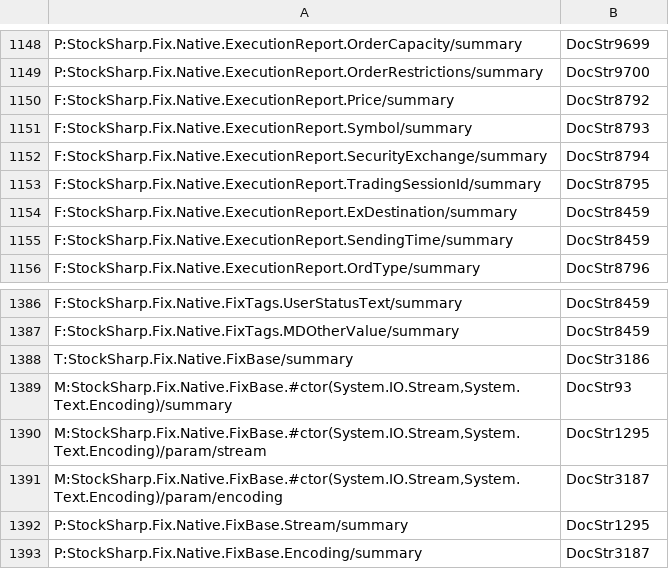
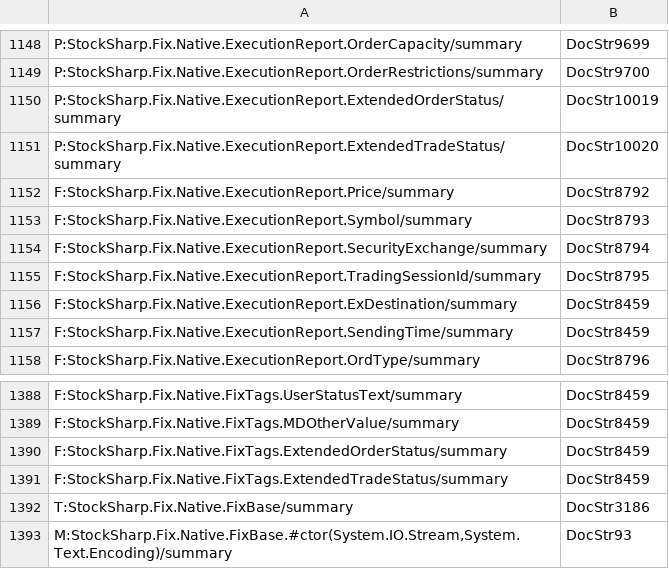
Before and after one commit to StockSharp/StockSharp, a CSV file: Localization/XmlComments/StockSharp.Fix.csv, drawn as a sheet; only a part is shown, gaps mark what is left out; the shorter side is filled out with more unchanged rows.

```diff
--- a/Localization/XmlComments/StockSharp.Fix.csv
+++ b/Localization/XmlComments/StockSharp.Fix.csv
@@ -1149,2 +1149,4 @@ P:StockSharp.Fix.Native.ExecutionReport.OrderCapacity/summary;DocStr9699
 P:StockSharp.Fix.Native.ExecutionReport.OrderRestrictions/summary;DocStr9700
+P:StockSharp.Fix.Native.ExecutionReport.ExtendedOrderStatus/summary;DocStr10019
+P:StockSharp.Fix.Native.ExecutionReport.ExtendedTradeStatus/summary;DocStr10020
 F:StockSharp.Fix.Native.ExecutionReport.Price/summary;DocStr8792
@@ -1387,2 +1389,4 @@ F:StockSharp.Fix.Native.FixTags.UserStatusText/summary;DocStr8459
 F:StockSharp.Fix.Native.FixTags.MDOtherValue/summary;DocStr8459
+F:StockSharp.Fix.Native.FixTags.ExtendedOrderStatus/summary;DocStr8459
+F:StockSharp.Fix.Native.FixTags.ExtendedTradeStatus/summary;DocStr8459
 T:StockSharp.Fix.Native.FixBase/summary;DocStr3186
```
Also changed, not shown: 1 other file.
